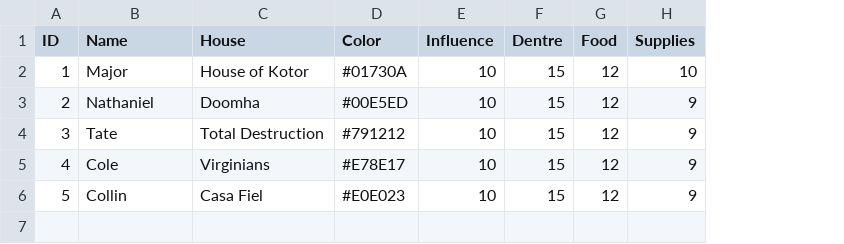
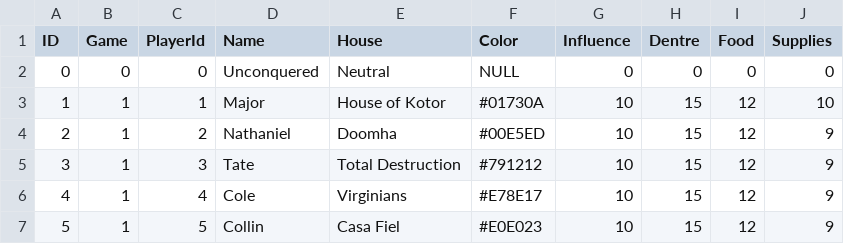
Before and after one commit to cmajorb/CrownofCrowns, a CSV file: mysql/users.csv, drawn as a sheet; addresses are those after the commit; the diff names each change by its address in the sheet, - before the commit and + after, or states it on an @@ line.

Commit message:
Gamestate logic, purchasing logic, colors of influence tockens,

```diff
--- a/mysql/users.csv
+++ b/mysql/users.csv
+column B (Game), rows 3-7: all 1
+column C (PlayerId), rows 3-7: 1 | 2 | 3 | 4 | 5
+row 2: 0 | 0 | 0 | Unconquered | Neutral | NULL | 0 | 0 | 0 | 0
```
Also changed, not shown: 10 other files.
